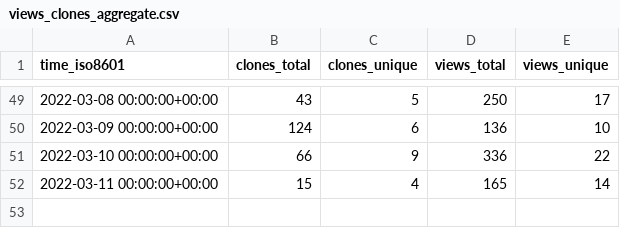
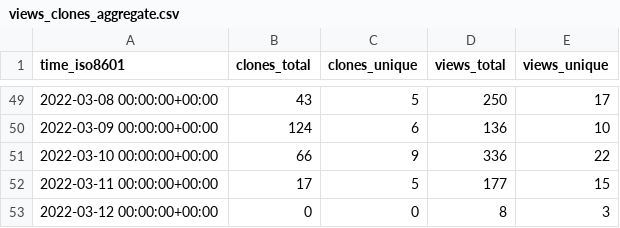
Before and after one commit to ethyca/fides-stats, a CSV file: ethyca/fidesops/ghrs-data/views_clones_aggregate.csv, drawn as a sheet; only a part is shown, gaps mark what is left out.

```diff
--- a/ethyca/fidesops/ghrs-data/views_clones_aggregate.csv
+++ b/ethyca/fidesops/ghrs-data/views_clones_aggregate.csv
@@ -51,2 +51,3 @@ time_iso8601,clones_total,clones_unique,views_total,views_unique
 2022-03-10 00:00:00+00:00,66,9,336,22
-2022-03-11 00:00:00+00:00,15,4,165,14
+2022-03-11 00:00:00+00:00,17,5,177,15
+2022-03-12 00:00:00+00:00,0,0,8,3
```
Also changed, not shown: 1 other file.
